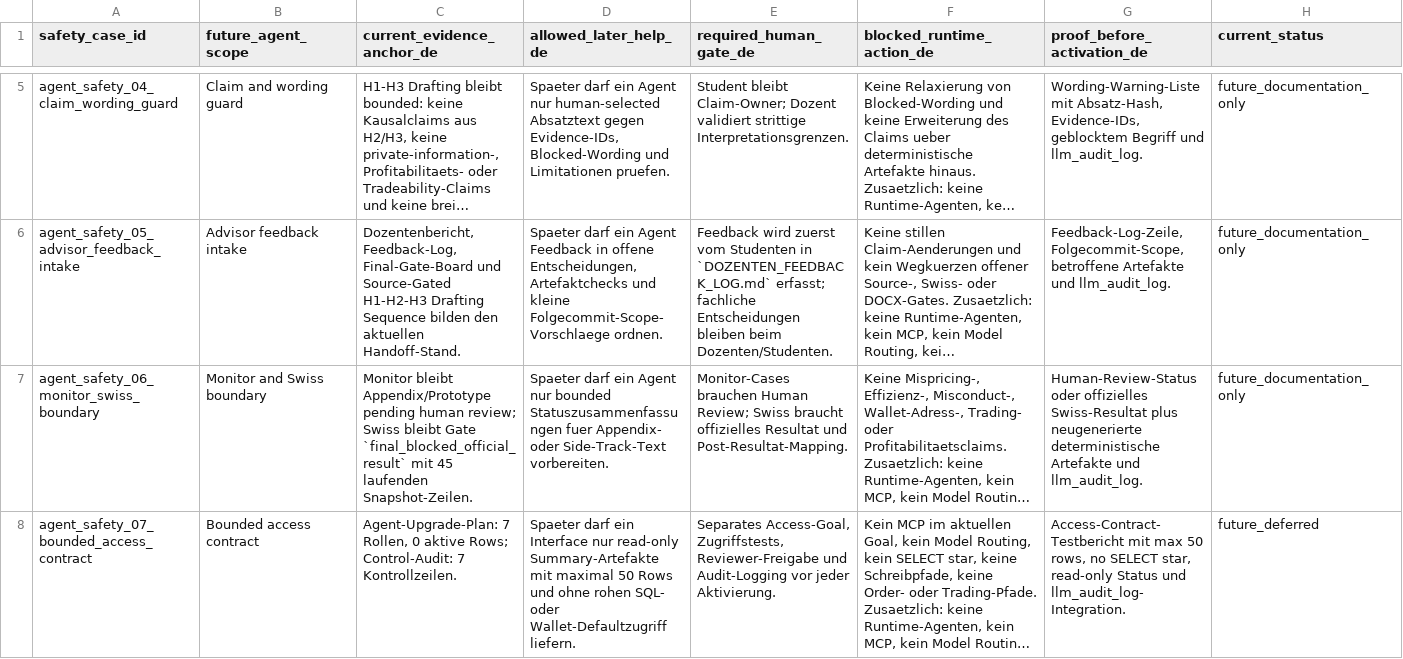
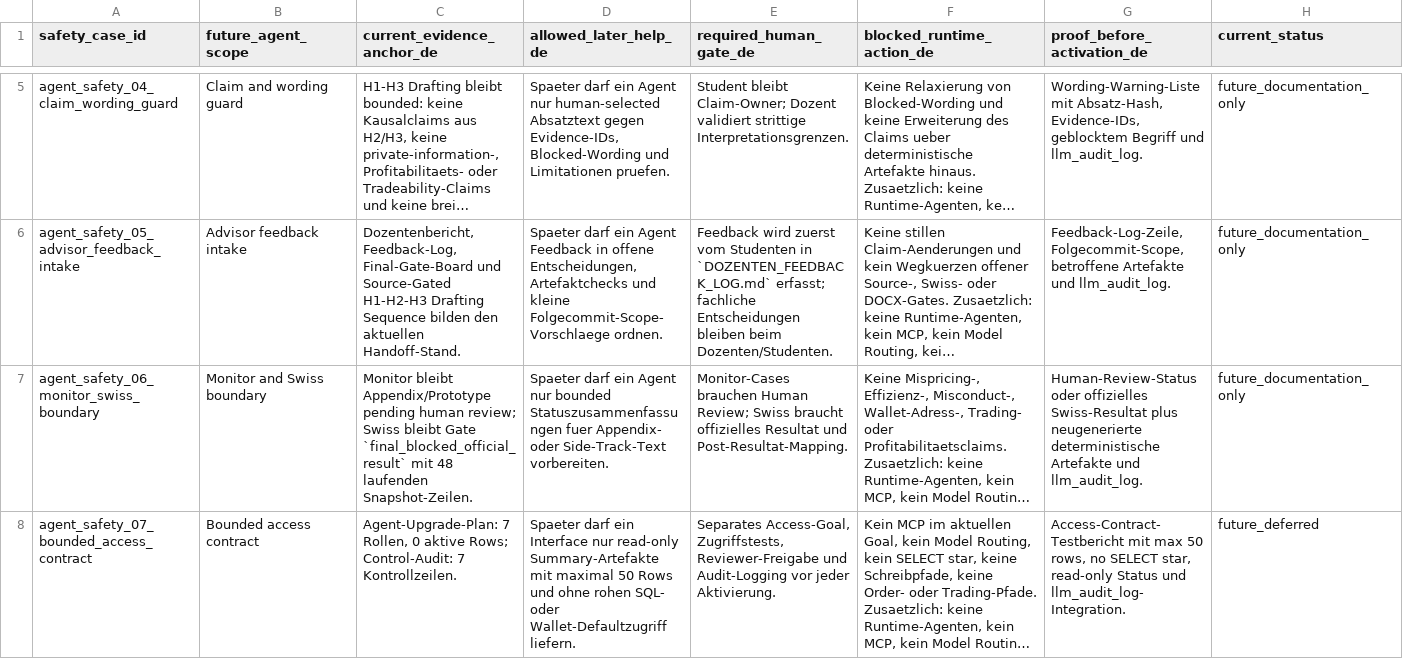
Before and after one commit to Pablozh123/multi-agent-orchestration-informational-efficiency, a CSV file: data/results/thesis_agent_pipeline_safety_case.csv, drawn as a sheet; only a part is shown, gaps mark what is left out; long unchanged cells end in …; the diff names each change by its address in the sheet, - before the commit and + after, or states it on an @@ line.

```diff
--- a/data/results/thesis_agent_pipeline_safety_case.csv
+++ b/data/results/thesis_agent_pipeline_safety_case.csv
-C7 (current_evidence_anchor_de): …`final_blocked_official_result` mit 45 laufenden Snapshot-Zeilen.
+C7 (current_evidence_anchor_de): …`final_blocked_official_result` mit 48 laufenden Snapshot-Zeilen.
```
Also changed, not shown: data/results/thesis_core_results_table.csv, data/results/thesis_final_gate_board.csv, 14 other files.
